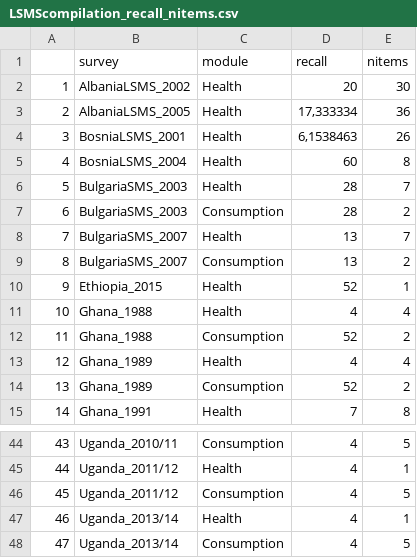
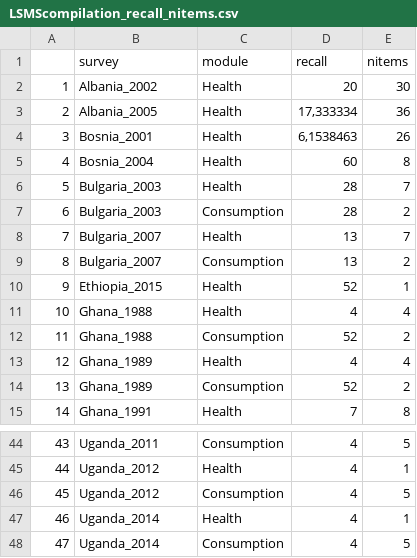
Before and after one commit to benjasast/LSMS_analysis, a CSV file: LSMScompilation_recall_nitems.csv, drawn as a sheet; only a part is shown, gaps mark what is left out; the diff covers the shown part only.

```diff
--- a/LSMScompilation_recall_nitems.csv
+++ b/LSMScompilation_recall_nitems.csv
@@ -1,10 +1,10 @@
 "";"survey";"module";"recall";"nitems"
-"1";"AlbaniaLSMS_2002";"Health";20;30
-"2";"AlbaniaLSMS_2005";"Health";17,333334;36
-"3";"BosniaLSMS_2001";"Health";6,1538463;26
-"4";"BosniaLSMS_2004";"Health";60;8
-"5";"BulgariaSMS_2003";"Health";28;7
-"6";"BulgariaSMS_2003";"Consumption";28;2
-"7";"BulgariaSMS_2007";"Health";13;7
-"8";"BulgariaSMS_2007";"Consumption";13;2
+"1";"Albania_2002";"Health";20;30
+"2";"Albania_2005";"Health";17,333334;36
+"3";"Bosnia_2001";"Health";6,1538463;26
+"4";"Bosnia_2004";"Health";60;8
+"5";"Bulgaria_2003";"Health";28;7
+"6";"Bulgaria_2003";"Consumption";28;2
+"7";"Bulgaria_2007";"Health";13;7
+"8";"Bulgaria_2007";"Consumption";13;2
 "9";"Ethiopia_2015";"Health";52;1
@@ -44,5 +44,5 @@
-"43";"Uganda_2010/11";"Consumption";4;5
-"44";"Uganda_2011/12";"Health";4;1
-"45";"Uganda_2011/12";"Consumption";4;5
-"46";"Uganda_2013/14";"Health";4;1
-"47";"Uganda_2013/14";"Consumption";4;5
+"43";"Uganda_2011";"Consumption";4;5
+"44";"Uganda_2012";"Health";4;1
+"45";"Uganda_2012";"Consumption";4;5
+"46";"Uganda_2014";"Health";4;1
+"47";"Uganda_2014";"Consumption";4;5
```
Also changed, not shown: 15 edited cells elsewhere in this file, 3 other files.
